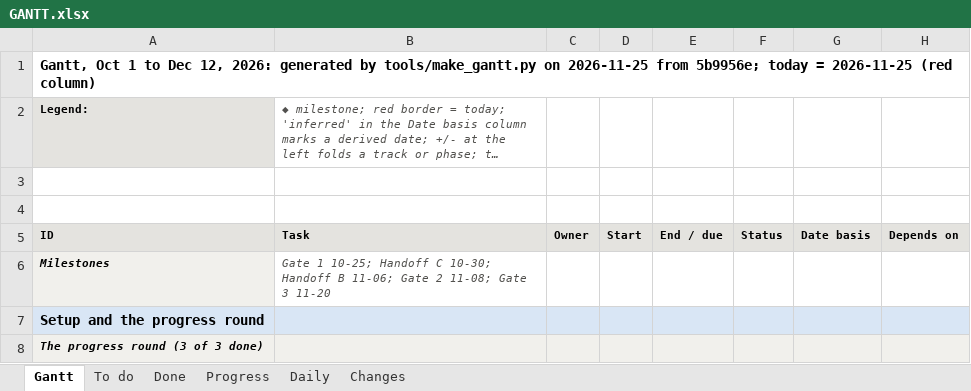
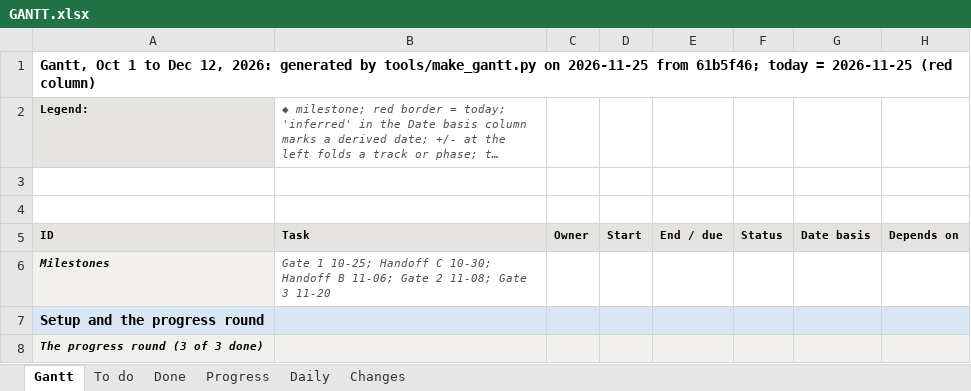
Before and after one commit to shrey-Bish/cse598-cot-faithfulness, an Excel workbook: docs/status/GANTT.xlsx, sheet Gantt, drawn as a sheet; only a part is shown; long unchanged cells end in …; values as stored, in another font and other column widths than the file's, no borders; the diff names each change by its address in the sheet, - before the commit and + after, or states it on an @@ line.

```diff
--- a/docs/status/GANTT.xlsx (sheet Gantt)
+++ b/docs/status/GANTT.xlsx (sheet Gantt)
-A1 (Legend:): …2026-11-25 from 5b9956e; today =…
+A1 (Legend:): …2026-11-25 from 61b5f46; today =…
```
Also changed, not shown: sheet Changes, sheet Daily, sheet Done, 39 other files.
